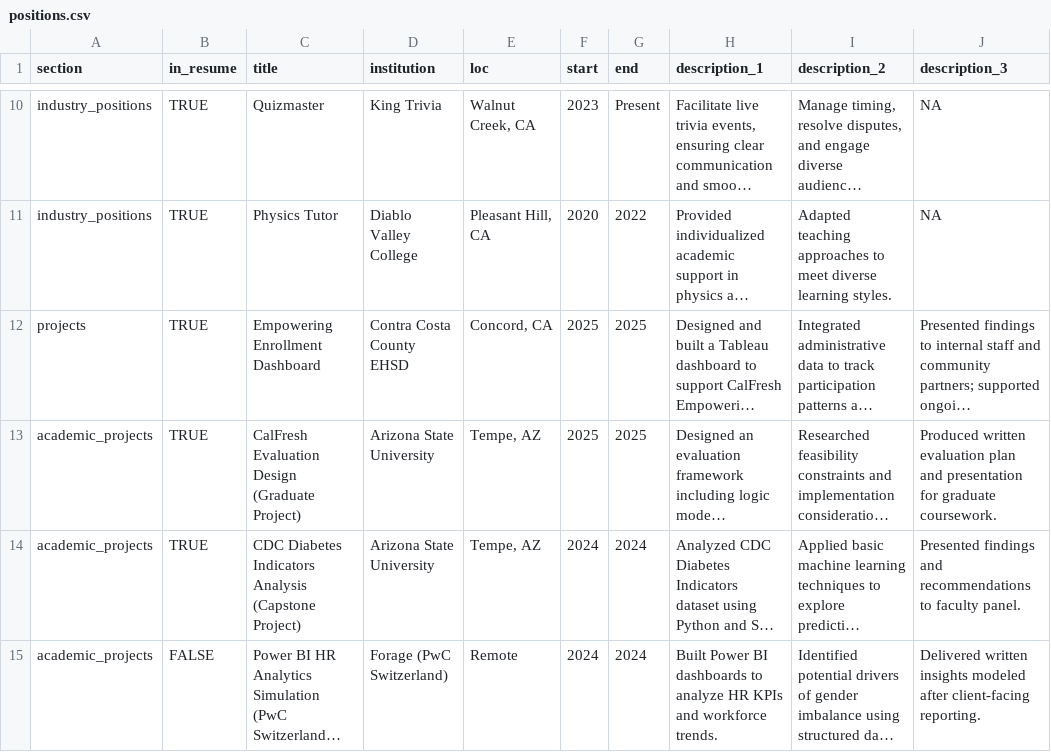
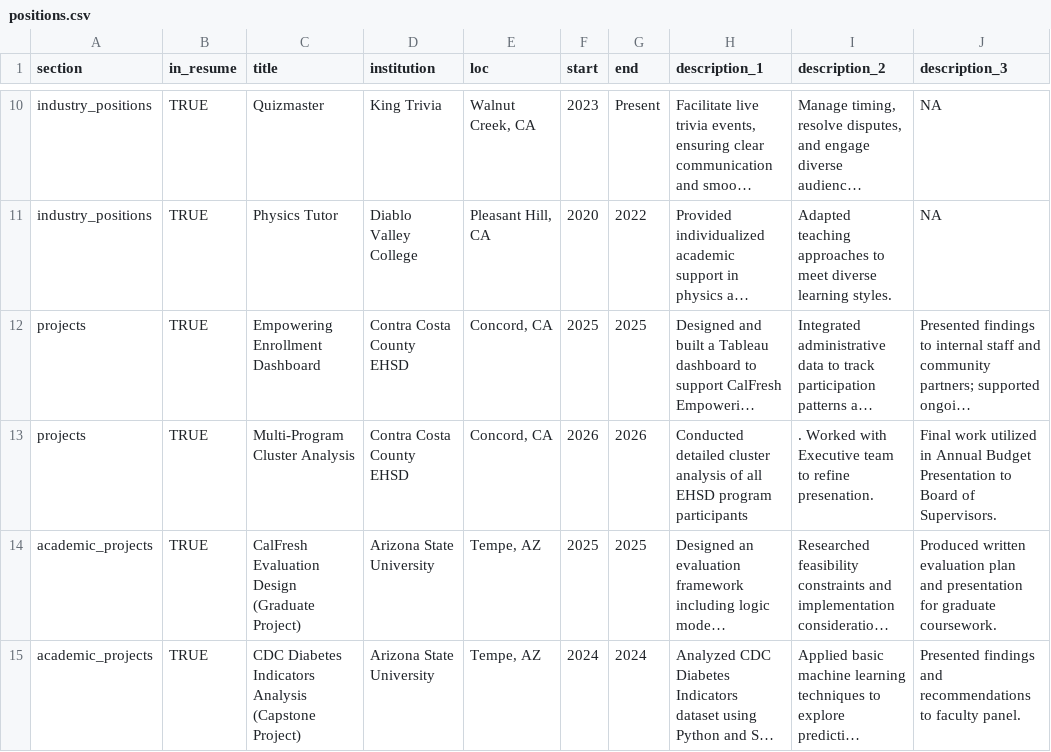
Before and after one commit to aaron13g/cv, a CSV file: positions.csv, drawn as a sheet; only a part is shown, gaps mark what is left out; the shorter side is filled out with more unchanged rows; long unchanged cells end in …; the diff names each change by its address in the sheet, - before the commit and + after, or states it on an @@ line.

Commit message:
Update positions.csv
Added cluster analysis

```diff
--- a/positions.csv
+++ b/positions.csv
+row 13: projects | TRUE | Multi-Program Cluster Analysis | Contra Costa County EHSD | Concord, CA | 2026 | 2026 | Conducted detailed cluster analysis of all EHSD program participants | . Worked with Executive team to refine presenation. | Final work utilized in Annual Budget Presentation to Board of Supervisors.
```
